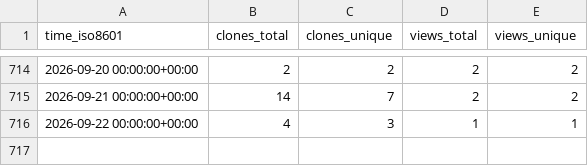
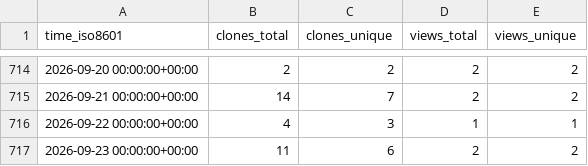
Before and after one commit to peff74/ACS712_ESP8266, a CSV file: peff74/ACS712_ESP8266/ghrs-data/views_clones_aggregate.csv, drawn as a sheet; only a part is shown, gaps mark what is left out.

```diff
--- a/peff74/ACS712_ESP8266/ghrs-data/views_clones_aggregate.csv
+++ b/peff74/ACS712_ESP8266/ghrs-data/views_clones_aggregate.csv
@@ -716 +716,2 @@ time_iso8601,clones_total,clones_unique,views_total,views_unique
 2026-09-22 00:00:00+00:00,4,3,1,1
+2026-09-23 00:00:00+00:00,11,6,2,2
```
Also changed, not shown: 1 other file.
